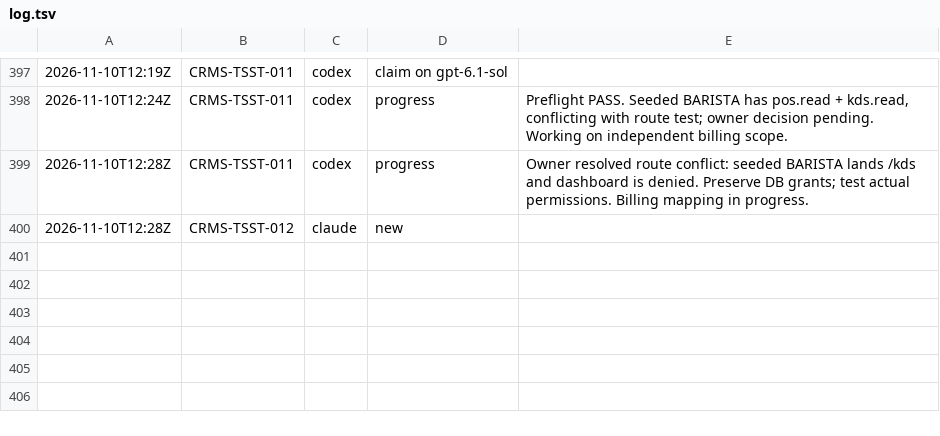
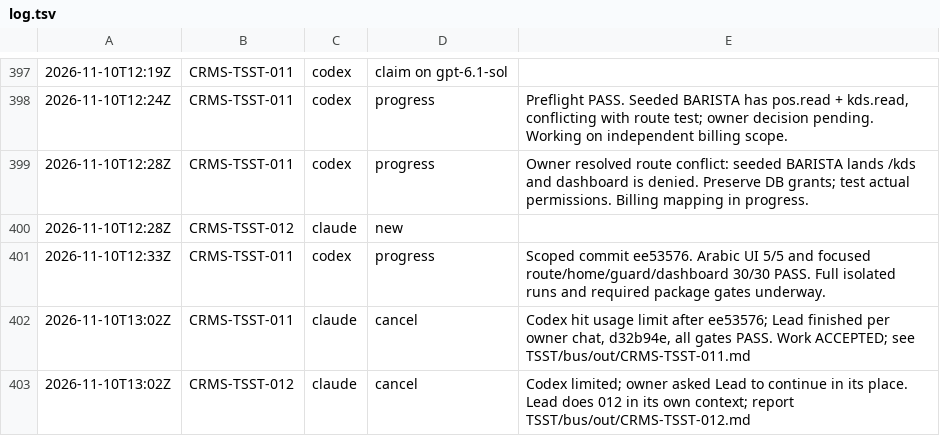
Before and after one commit to AhmedFouad01/THE_SYSTRONIC_MARKETING_AGENTS, a TSV file: TSST/bus/log.tsv, drawn as a sheet; only a part is shown, gaps mark what is left out; the diff names each change by its address in the sheet, - before the commit and + after, or states it on an @@ line.

```diff
--- a/TSST/bus/log.tsv
+++ b/TSST/bus/log.tsv
+row 401: 2026-11-10T12:33Z | CRMS-TSST-011 | codex | progress | Scoped commit ee53576. Arabic UI 5/5 and focused route/home/guard/dashboard 30/30 PASS. Full isolated runs and required package gates underway.
+row 402: 2026-11-10T13:02Z | CRMS-TSST-011 | claude | cancel | Codex hit usage limit after ee53576; Lead finished per owner chat, d32b94e, all gates PASS. Work ACCEPTED; see TSST/bus/out/CRMS-TSST-011.md
+row 403: 2026-11-10T13:02Z | CRMS-TSST-012 | claude | cancel | Codex limited; owner asked Lead to continue in its place. Lead does 012 in its own context; report TSST/bus/out/CRMS-TSST-012.md
```
Also changed, not shown: 3 other files.
